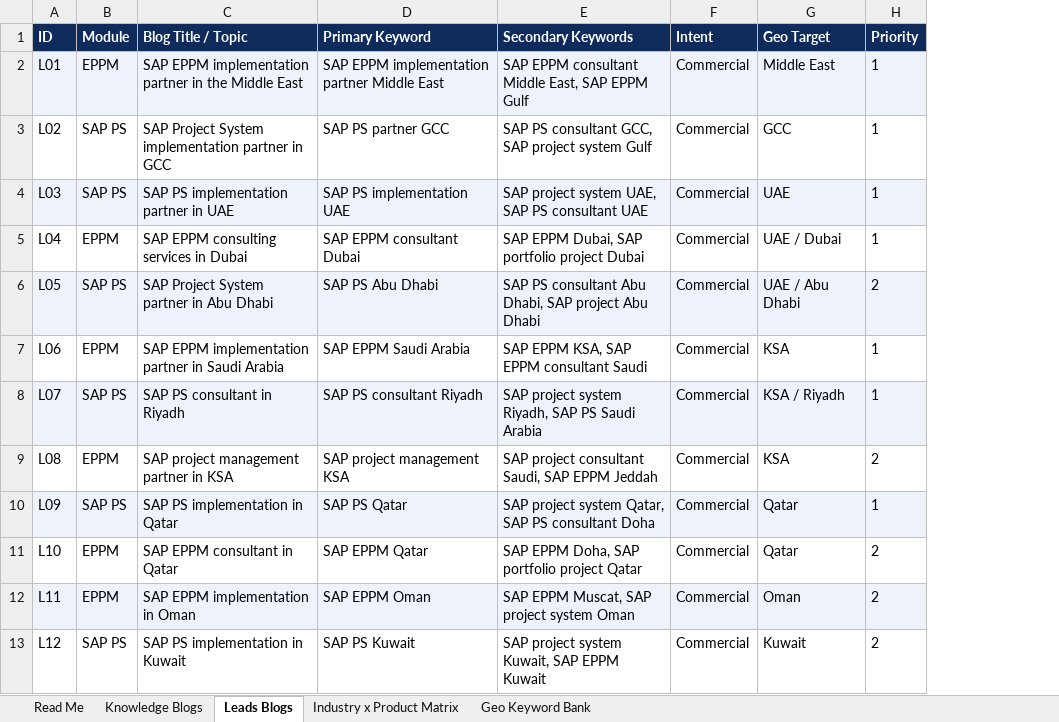
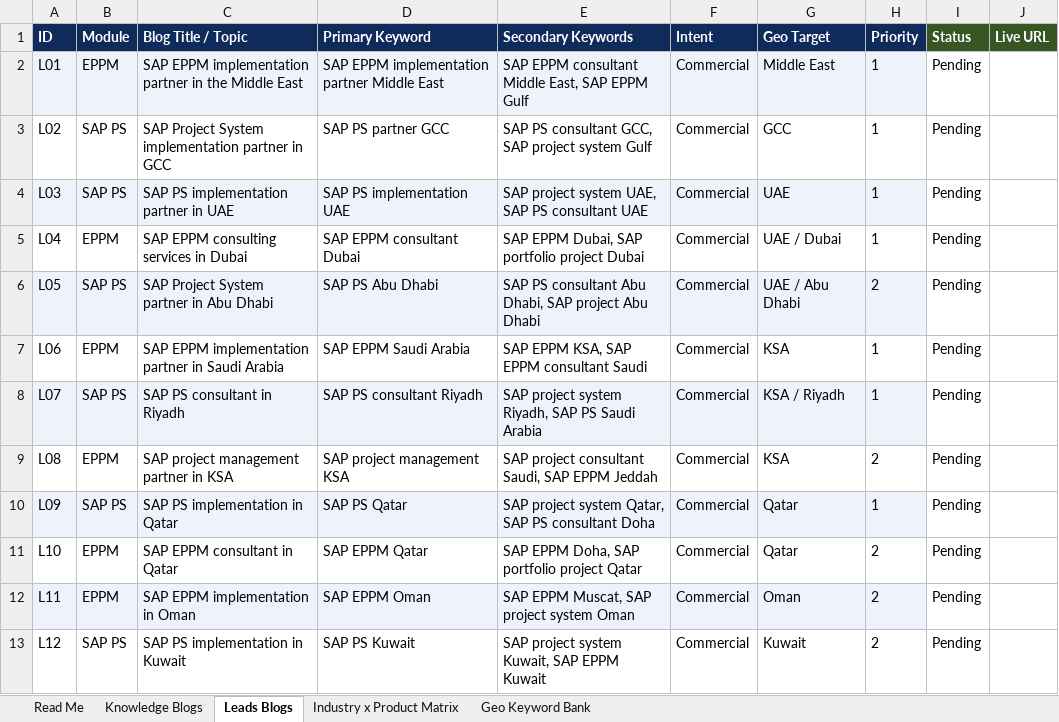
Before and after one commit to adityayadav30561-rgb/mavro-dashboard, an Excel workbook: SAP-EPPM-PS-Blog-Keyword-Plan.xlsx, sheet Leads Blogs, drawn as a sheet; only a part is shown; values as stored, in another font and other column widths than the file's, no borders; the diff names each change by its address in the sheet, - before the commit and + after, or states it on an @@ line.

```diff
--- a/SAP-EPPM-PS-Blog-Keyword-Plan.xlsx (sheet Leads Blogs)
+++ b/SAP-EPPM-PS-Blog-Keyword-Plan.xlsx (sheet Leads Blogs)
+column I (Status), rows 2-13: all Pending
+column J (Live URL), empty
```
Also changed, not shown: sheet Knowledge Blogs, 3 other files.
